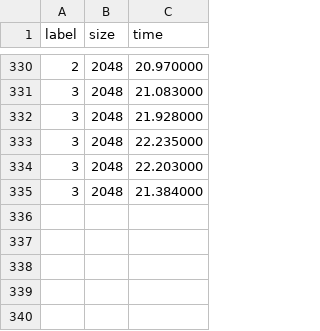
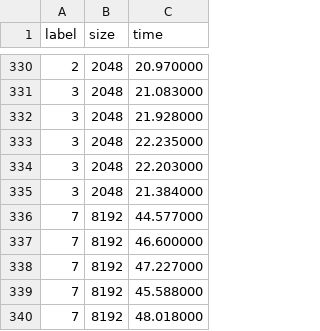
Before and after one commit to lucas-inocencio/computer-architecture, a CSV file: docs/csv/results.csv, drawn as a sheet; only a part is shown, gaps mark what is left out; the diff names each change by its address in the sheet, - before the commit and + after, or states it on an @@ line.

```diff
--- a/docs/csv/results.csv
+++ b/docs/csv/results.csv
+row 336: 7 | 8192 | 44.577000
+row 337: 7 | 8192 | 46.600000
+row 338: 7 | 8192 | 47.227000
+row 339: 7 | 8192 | 45.588000
+row 340: 7 | 8192 | 48.018000
```
Also changed, not shown: 19 other files.
